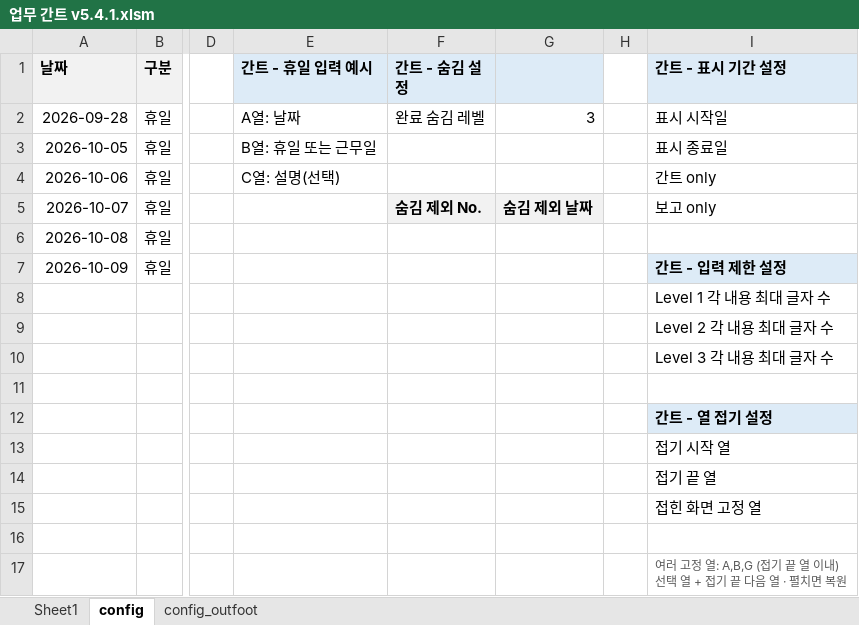
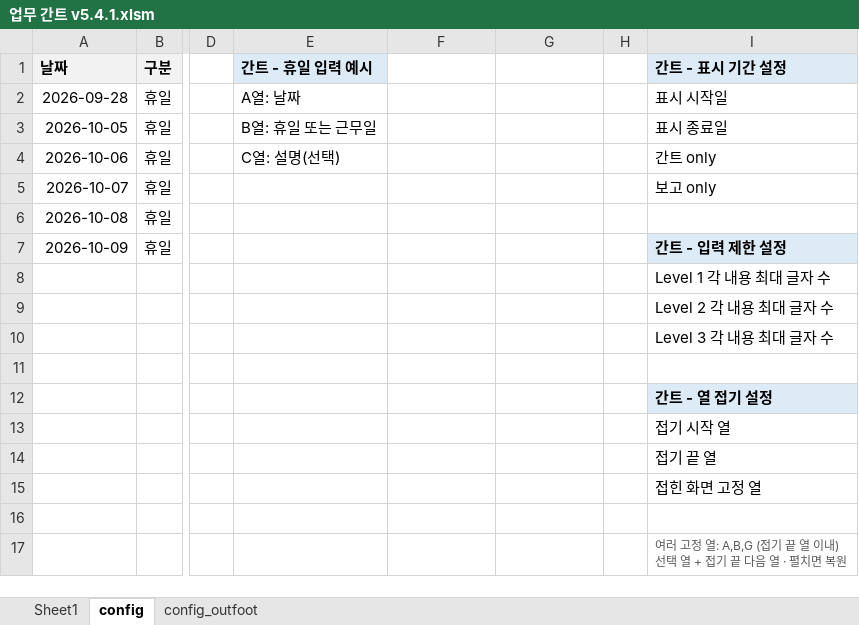
Before and after one commit to jwahyunkim/Excel-VBA---, an Excel workbook: workbooks/dev/업무 간트 v5.4.1.xlsm, sheet config, drawn as a sheet; only a part is shown, gaps mark what is left out; values as stored, in another font and other column widths than the file's, no borders; the diff names each change by its address in the sheet, - before the commit and + after, or states it on an @@ line.

```diff
--- a/workbooks/dev/업무 간트 v5.4.1.xlsm (sheet config)
+++ b/workbooks/dev/업무 간트 v5.4.1.xlsm (sheet config)
-F1: 간트 - 숨김 설정
+F1: (empty)
-F1:G1 fill: #DDEBF7
+F1:G1 fill: none
-F2: 완료 숨김 레벨
+F2: (empty)
-G2: 3
+G2: (empty)
-F5: 숨김 제외 No.
+F5: (empty)
-F5:G5 fill: #F2F2F2
+F5:G5 fill: none
-G5: 숨김 제외 날짜
+G5: (empty)
```
Also changed, not shown: charts or pictures, 6 other files.
